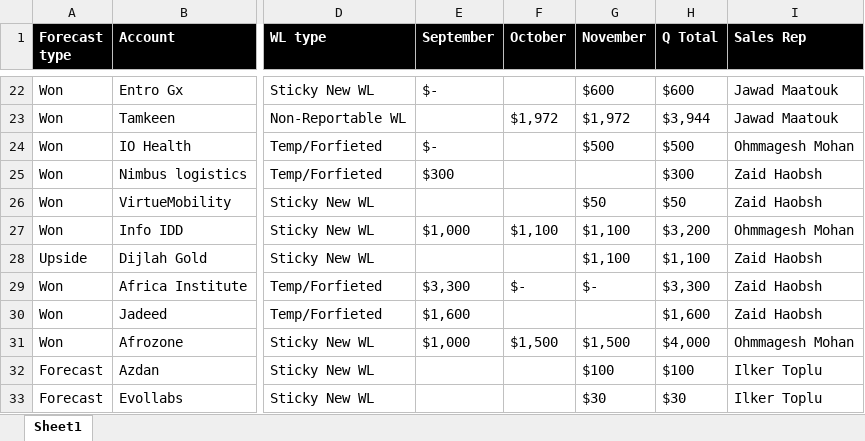
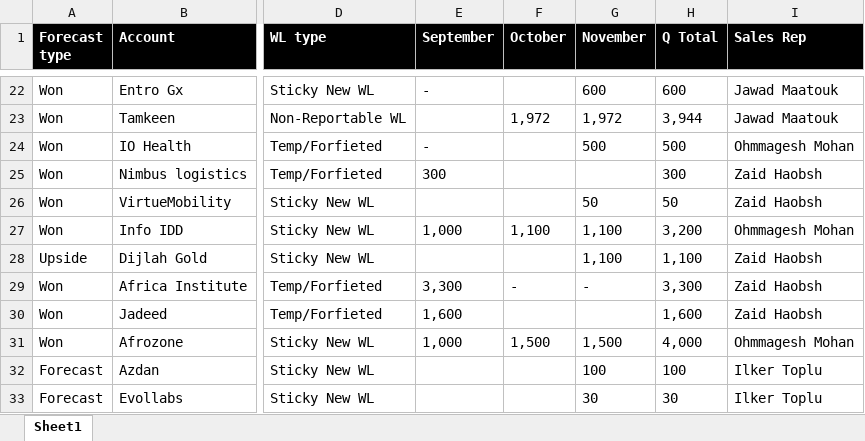
Before and after one commit to mmitkees/SalesForecastIntelligence, an Excel workbook: helper_tools/Workload Seeder.xlsx, sheet Sheet1, drawn as a sheet; only a part is shown, gaps mark what is left out; values as stored, in another font and other column widths than the file's, no borders; the diff covers the shown part only; the diff names each change by its address in the sheet, - before the commit and + after, or states it on an @@ line.

```diff
--- a/helper_tools/Workload Seeder.xlsx (sheet Sheet1)
+++ b/helper_tools/Workload Seeder.xlsx (sheet Sheet1)
-E22 (September): $-
+E22 (September): -
-G22 (November): $600
+G22 (November): 600
-H22 (Q Total): $600
+H22 (Q Total): 600
-F23 (October): $1,972
+F23 (October): 1,972
-G23 (November): $1,972
+G23 (November): 1,972
-H23 (Q Total): $3,944
+H23 (Q Total): 3,944
-E24 (September): $-
+E24 (September): -
-G24 (November): $500
+G24 (November): 500
-H24 (Q Total): $500
+H24 (Q Total): 500
-E25 (September): $300
+E25 (September): 300
-H25 (Q Total): $300
+H25 (Q Total): 300
-G26 (November): $50
+G26 (November): 50
-H26 (Q Total): $50
+H26 (Q Total): 50
-E27 (September): $1,000
+E27 (September): 1,000
-F27 (October): $1,100
+F27 (October): 1,100
-G27:G28 (November): $1,100
+G27:G28 (November): 1,100
-H27 (Q Total): $3,200
+H27 (Q Total): 3,200
-H28 (Q Total): $1,100
+H28 (Q Total): 1,100
-E29 (September): $3,300
+E29 (September): 3,300
-F29 (October): $-
+F29 (October): -
-G29 (November): $-
+G29 (November): -
-H29 (Q Total): $3,300
+H29 (Q Total): 3,300
-E30 (September): $1,600
+E30 (September): 1,600
-H30 (Q Total): $1,600
+H30 (Q Total): 1,600
-E31 (September): $1,000
+E31 (September): 1,000
-F31 (October): $1,500
+F31 (October): 1,500
-G31 (November): $1,500
+G31 (November): 1,500
-H31 (Q Total): $4,000
+H31 (Q Total): 4,000
-G32 (November): $100
+G32 (November): 100
-H32 (Q Total): $100
+H32 (Q Total): 100
-G33 (November): $30
+G33 (November): 30
-H33 (Q Total): $30
+H33 (Q Total): 30
```
Also changed, not shown: 77 edited cells elsewhere in this sheet.
